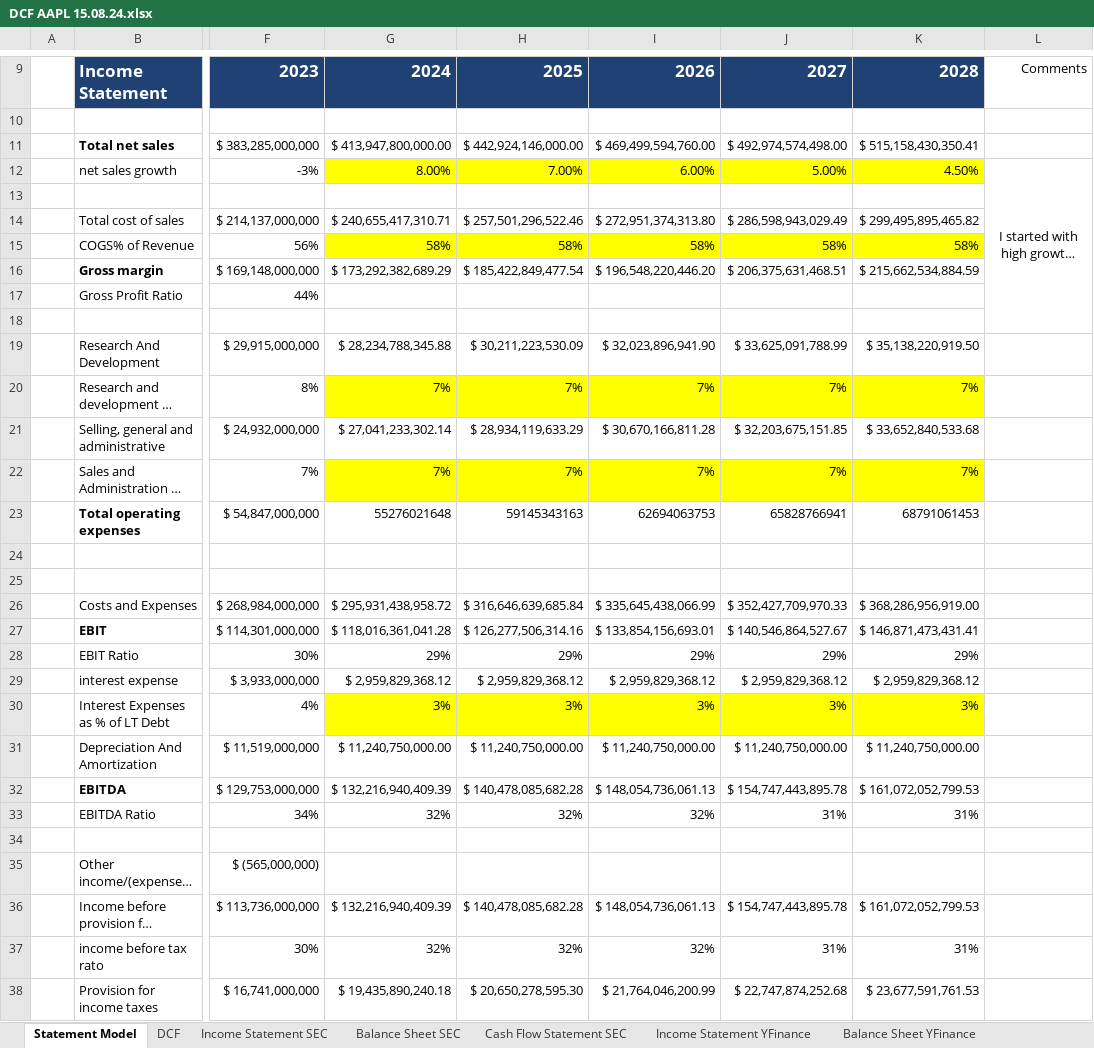
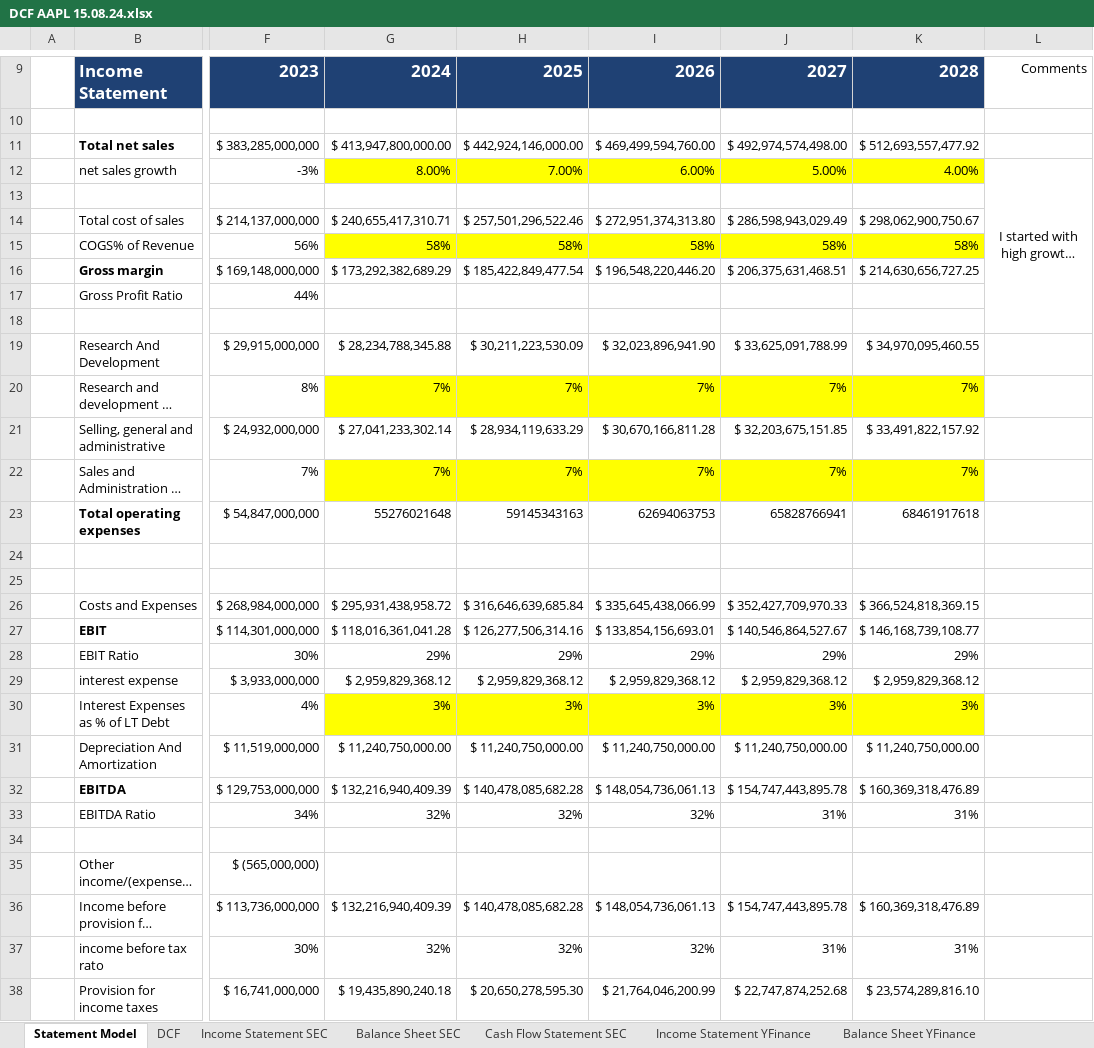
Before and after one commit to jar2295/Finance-Portfolio, an Excel workbook: Excel/DCF AAPL 15.08.24.xlsx, sheet Statement Model, drawn as a sheet; only a part is shown, gaps mark what is left out; long unchanged cells end in …; values as stored, in another font and other column widths than the file's, no borders; the diff covers the shown part only; the diff names each change by its address in the sheet, - before the commit and + after, or states it on an @@ line.

```diff
--- a/Excel/DCF AAPL 15.08.24.xlsx (sheet Statement Model)
+++ b/Excel/DCF AAPL 15.08.24.xlsx (sheet Statement Model)
-K11: $ 515,158,430,350.41
+K11: $ 512,693,557,477.92
-K12: 4.50%
+K12: 4.00%
-K14: $ 299,495,895,465.82
+K14: $ 298,062,900,750.67
-K16: $ 215,662,534,884.59
+K16: $ 214,630,656,727.25
-K19: $ 35,138,220,919.50
+K19: $ 34,970,095,460.55
-K21: $ 33,652,840,533.68
+K21: $ 33,491,822,157.92
-K23: 68791061453
+K23: 68461917618
-K26: $ 368,286,956,919.00
+K26: $ 366,524,818,369.15
-K27: $ 146,871,473,431.41
+K27: $ 146,168,739,108.77
-K32: $ 161,072,052,799.53
+K32: $ 160,369,318,476.89
-K36: $ 161,072,052,799.53
+K36: $ 160,369,318,476.89
-K38: $ 23,677,591,761.53
+K38: $ 23,574,289,816.10
```
Also changed, not shown: 26 edited cells elsewhere in this sheet, sheet DCF.
